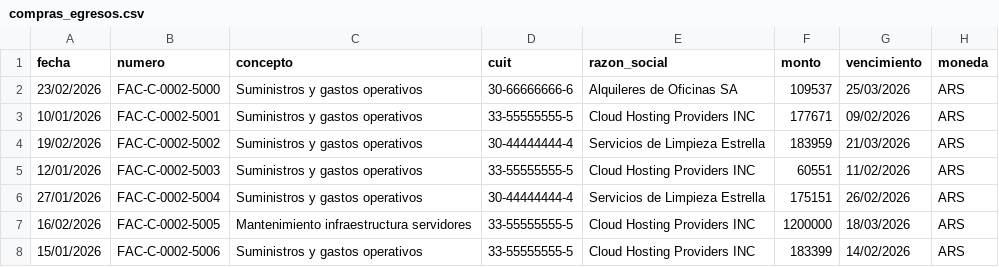
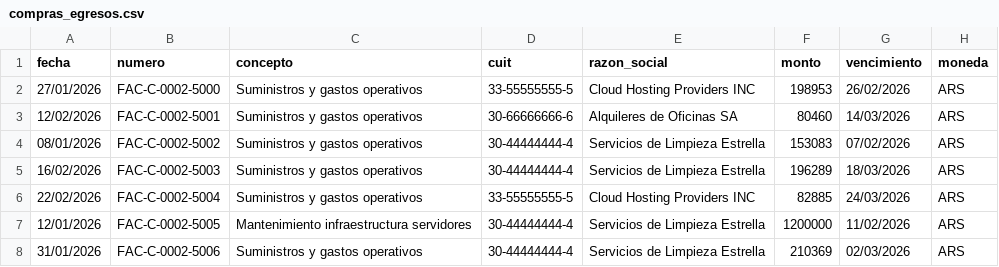
Before and after one commit to msaa911/BiFlow, a CSV file: test_data/compras_egresos.csv, drawn as a sheet; only a part is shown; the diff covers the shown part only.

```diff
--- a/test_data/compras_egresos.csv
+++ b/test_data/compras_egresos.csv
@@ -1,8 +1,8 @@
 fecha,numero,concepto,cuit,razon_social,monto,vencimiento,moneda
-23/02/2026,FAC-C-0002-5000,Suministros y gastos operativos,30-66666666-6,Alquileres de Oficinas SA,109537,25/03/2026,ARS
-10/01/2026,FAC-C-0002-5001,Suministros y gastos operativos,33-55555555-5,Cloud Hosting Providers INC,177671,09/02/2026,ARS
-19/02/2026,FAC-C-0002-5002,Suministros y gastos operativos,30-44444444-4,Servicios de Limpieza Estrella,183959,21/03/2026,ARS
-12/01/2026,FAC-C-0002-5003,Suministros y gastos operativos,33-55555555-5,Cloud Hosting Providers INC,60551,11/02/2026,ARS
-27/01/2026,FAC-C-0002-5004,Suministros y gastos operativos,30-44444444-4,Servicios de Limpieza Estrella,175151,26/02/2026,ARS
-16/02/2026,FAC-C-0002-5005,Mantenimiento infraestructura servidores,33-55555555-5,Cloud Hosting Providers INC,1200000,18/03/2026,ARS
-15/01/2026,FAC-C-0002-5006,Suministros y gastos operativos,33-55555555-5,Cloud Hosting Providers INC,183399,14/02/2026,ARS
+27/01/2026,FAC-C-0002-5000,Suministros y gastos operativos,33-55555555-5,Cloud Hosting Providers INC,198953,26/02/2026,ARS
+12/02/2026,FAC-C-0002-5001,Suministros y gastos operativos,30-66666666-6,Alquileres de Oficinas SA,80460,14/03/2026,ARS
+08/01/2026,FAC-C-0002-5002,Suministros y gastos operativos,30-44444444-4,Servicios de Limpieza Estrella,153083,07/02/2026,ARS
+16/02/2026,FAC-C-0002-5003,Suministros y gastos operativos,30-44444444-4,Servicios de Limpieza Estrella,196289,18/03/2026,ARS
+22/02/2026,FAC-C-0002-5004,Suministros y gastos operativos,33-55555555-5,Cloud Hosting Providers INC,82885,24/03/2026,ARS
+12/01/2026,FAC-C-0002-5005,Mantenimiento infraestructura servidores,30-44444444-4,Servicios de Limpieza Estrella,1200000,11/02/2026,ARS
+31/01/2026,FAC-C-0002-5006,Suministros y gastos operativos,30-44444444-4,Servicios de Limpieza Estrella,210369,02/03/2026,ARS
```
Also changed, not shown: 55 edited cells elsewhere in this file, test_data/extracto_bancario_columnas.csv, test_data/ordenes_pago.csv, 3 other files.
